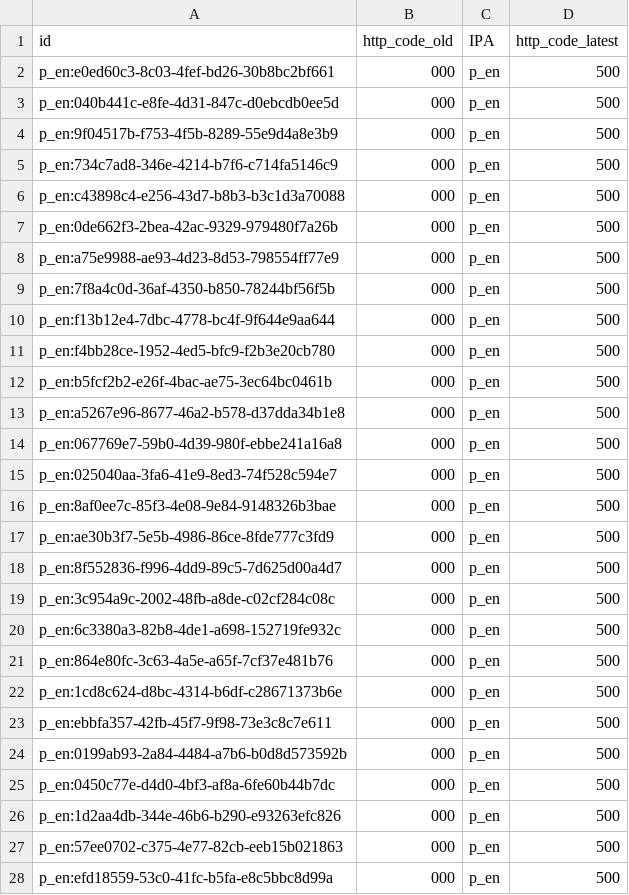
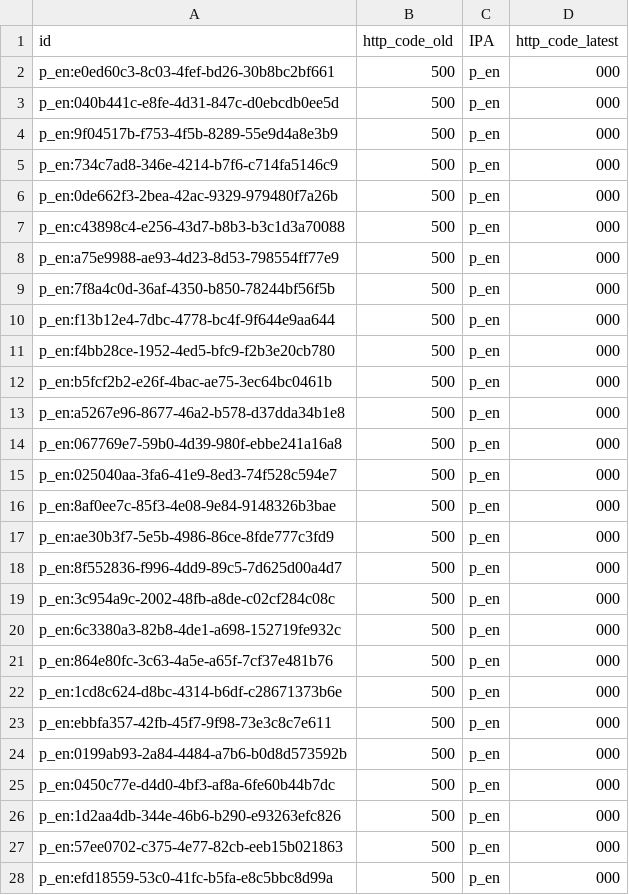
Before and after one commit to aborruso/playground, a CSV file: monitoraggio/sitrSicilia/check_http_alert.csv, drawn as a sheet; only a part is shown; the diff covers the shown part only.

```diff
--- a/monitoraggio/sitrSicilia/check_http_alert.csv
+++ b/monitoraggio/sitrSicilia/check_http_alert.csv
@@ -1,28 +1,28 @@
 id,http_code_old,IPA,http_code_latest
-p_en:e0ed60c3-8c03-4fef-bd26-30b8bc2bf661,000,p_en,500
-p_en:040b441c-e8fe-4d31-847c-d0ebcdb0ee5d,000,p_en,500
-p_en:9f04517b-f753-4f5b-8289-55e9d4a8e3b9,000,p_en,500
-p_en:734c7ad8-346e-4214-b7f6-c714fa5146c9,000,p_en,500
-p_en:c43898c4-e256-43d7-b8b3-b3c1d3a70088,000,p_en,500
-p_en:0de662f3-2bea-42ac-9329-979480f7a26b,000,p_en,500
-p_en:a75e9988-ae93-4d23-8d53-798554ff77e9,000,p_en,500
-p_en:7f8a4c0d-36af-4350-b850-78244bf56f5b,000,p_en,500
-p_en:f13b12e4-7dbc-4778-bc4f-9f644e9aa644,000,p_en,500
-p_en:f4bb28ce-1952-4ed5-bfc9-f2b3e20cb780,000,p_en,500
-p_en:b5fcf2b2-e26f-4bac-ae75-3ec64bc0461b,000,p_en,500
-p_en:a5267e96-8677-46a2-b578-d37dda34b1e8,000,p_en,500
-p_en:067769e7-59b0-4d39-980f-ebbe241a16a8,000,p_en,500
-p_en:025040aa-3fa6-41e9-8ed3-74f528c594e7,000,p_en,500
-p_en:8af0ee7c-85f3-4e08-9e84-9148326b3bae,000,p_en,500
-p_en:ae30b3f7-5e5b-4986-86ce-8fde777c3fd9,000,p_en,500
-p_en:8f552836-f996-4dd9-89c5-7d625d00a4d7,000,p_en,500
-p_en:3c954a9c-2002-48fb-a8de-c02cf284c08c,000,p_en,500
-p_en:6c3380a3-82b8-4de1-a698-152719fe932c,000,p_en,500
-p_en:864e80fc-3c63-4a5e-a65f-7cf37e481b76,000,p_en,500
-p_en:1cd8c624-d8bc-4314-b6df-c28671373b6e,000,p_en,500
-p_en:ebbfa357-42fb-45f7-9f98-73e3c8c7e611,000,p_en,500
-p_en:0199ab93-2a84-4484-a7b6-b0d8d573592b,000,p_en,500
-p_en:0450c77e-d4d0-4bf3-af8a-6fe60b44b7dc,000,p_en,500
-p_en:1d2aa4db-344e-46b6-b290-e93263efc826,000,p_en,500
-p_en:57ee0702-c375-4e77-82cb-eeb15b021863,000,p_en,500
-p_en:efd18559-53c0-41fc-b5fa-e8c5bbc8d99a,000,p_en,500
+p_en:e0ed60c3-8c03-4fef-bd26-30b8bc2bf661,500,p_en,000
+p_en:040b441c-e8fe-4d31-847c-d0ebcdb0ee5d,500,p_en,000
+p_en:9f04517b-f753-4f5b-8289-55e9d4a8e3b9,500,p_en,000
+p_en:734c7ad8-346e-4214-b7f6-c714fa5146c9,500,p_en,000
+p_en:0de662f3-2bea-42ac-9329-979480f7a26b,500,p_en,000
+p_en:c43898c4-e256-43d7-b8b3-b3c1d3a70088,500,p_en,000
+p_en:a75e9988-ae93-4d23-8d53-798554ff77e9,500,p_en,000
+p_en:7f8a4c0d-36af-4350-b850-78244bf56f5b,500,p_en,000
+p_en:f13b12e4-7dbc-4778-bc4f-9f644e9aa644,500,p_en,000
+p_en:f4bb28ce-1952-4ed5-bfc9-f2b3e20cb780,500,p_en,000
+p_en:b5fcf2b2-e26f-4bac-ae75-3ec64bc0461b,500,p_en,000
+p_en:a5267e96-8677-46a2-b578-d37dda34b1e8,500,p_en,000
+p_en:067769e7-59b0-4d39-980f-ebbe241a16a8,500,p_en,000
+p_en:025040aa-3fa6-41e9-8ed3-74f528c594e7,500,p_en,000
+p_en:8af0ee7c-85f3-4e08-9e84-9148326b3bae,500,p_en,000
+p_en:ae30b3f7-5e5b-4986-86ce-8fde777c3fd9,500,p_en,000
+p_en:8f552836-f996-4dd9-89c5-7d625d00a4d7,500,p_en,000
+p_en:3c954a9c-2002-48fb-a8de-c02cf284c08c,500,p_en,000
+p_en:6c3380a3-82b8-4de1-a698-152719fe932c,500,p_en,000
+p_en:864e80fc-3c63-4a5e-a65f-7cf37e481b76,500,p_en,000
+p_en:1cd8c624-d8bc-4314-b6df-c28671373b6e,500,p_en,000
+p_en:ebbfa357-42fb-45f7-9f98-73e3c8c7e611,500,p_en,000
+p_en:0199ab93-2a84-4484-a7b6-b0d8d573592b,500,p_en,000
+p_en:0450c77e-d4d0-4bf3-af8a-6fe60b44b7dc,500,p_en,000
+p_en:1d2aa4db-344e-46b6-b290-e93263efc826,500,p_en,000
+p_en:57ee0702-c375-4e77-82cb-eeb15b021863,500,p_en,000
+p_en:efd18559-53c0-41fc-b5fa-e8c5bbc8d99a,500,p_en,000
```
Also changed, not shown: 6 added rows, 2 removed rows and 58 edited cells elsewhere in this file, monitoraggio/sitrSicilia/check_http.csv, monitoraggio/sitrSicilia/check_http_old.csv, 4 other files.
